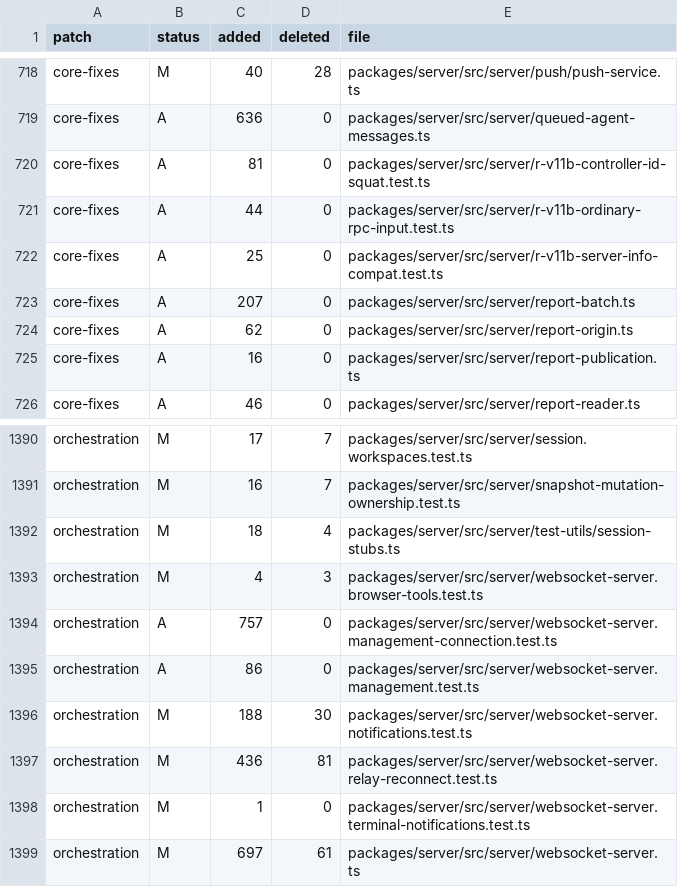
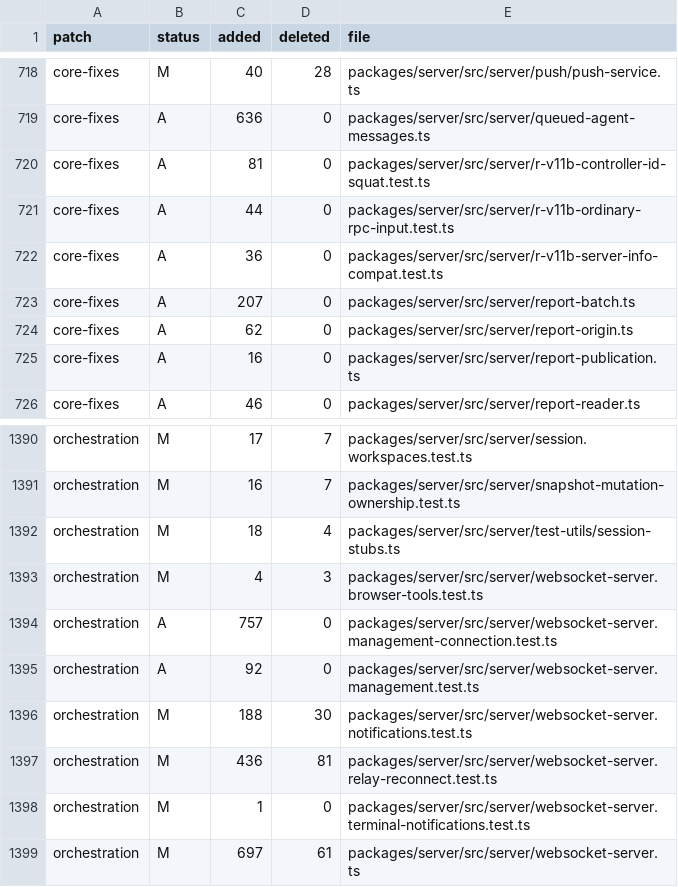
Before and after one commit to Subrising/fulcra, a TSV file: docs/fork-patches.tsv, drawn as a sheet; only a part is shown, gaps mark what is left out.

```diff
--- a/docs/fork-patches.tsv
+++ b/docs/fork-patches.tsv
@@ -721,3 +721,3 @@ core-fixes	A	81	0	packages/server/src/server/r-v11b-controller-id-squat.test.ts
 core-fixes	A	44	0	packages/server/src/server/r-v11b-ordinary-rpc-input.test.ts
-core-fixes	A	25	0	packages/server/src/server/r-v11b-server-info-compat.test.ts
+core-fixes	A	36	0	packages/server/src/server/r-v11b-server-info-compat.test.ts
 core-fixes	A	207	0	packages/server/src/server/report-batch.ts
@@ -1394,3 +1394,3 @@ orchestration	M	4	3	packages/server/src/server/websocket-server.browser-tools.te
 orchestration	A	757	0	packages/server/src/server/websocket-server.management-connection.test.ts
-orchestration	A	86	0	packages/server/src/server/websocket-server.management.test.ts
+orchestration	A	92	0	packages/server/src/server/websocket-server.management.test.ts
 orchestration	M	188	30	packages/server/src/server/websocket-server.notifications.test.ts
```
Also changed, not shown: 3 other files.
